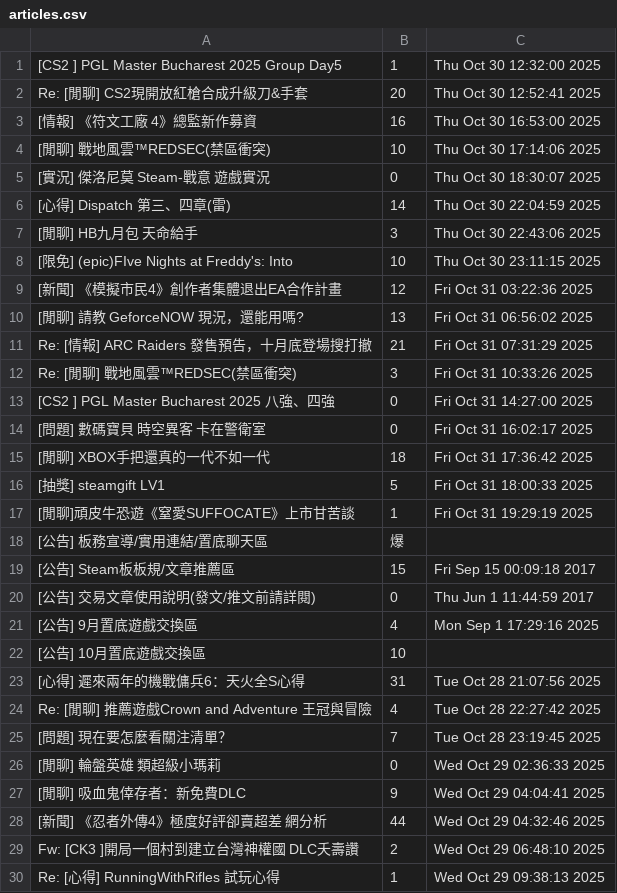
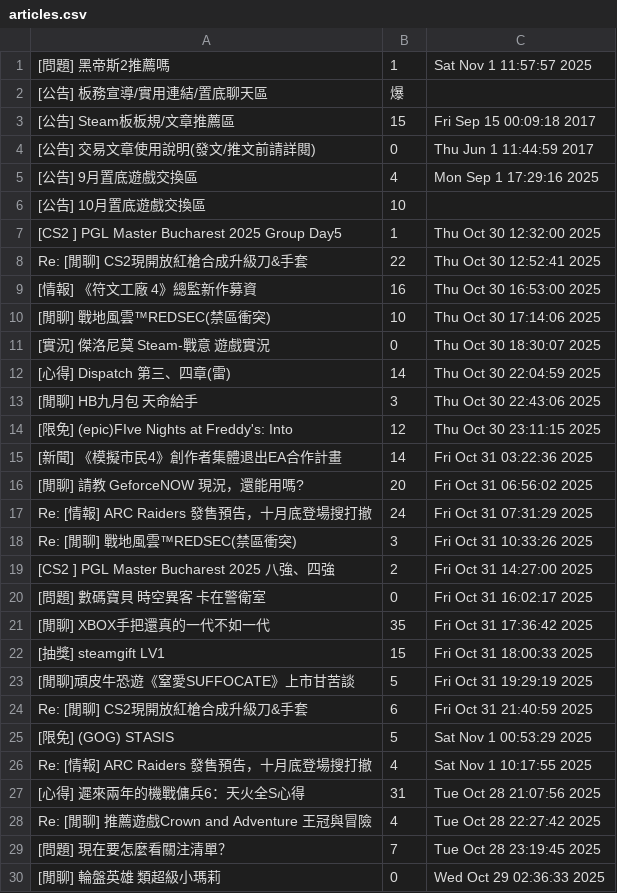
Before and after one commit to eriiic0225/wehelp_phase1, a CSV file: week3/articles.csv, drawn as a sheet; only a part is shown; the shorter side is filled out with more unchanged rows; the diff covers the shown part only.

```diff
--- a/week3/articles.csv
+++ b/week3/articles.csv
@@ -1,3 +1,9 @@
+[問題] 黑帝斯2推薦嗎,1,Sat Nov  1 11:57:57 2025
+[公告] 板務宣導/實用連結/置底聊天區,爆,
+[公告] Steam板板規/文章推薦區,15,Fri Sep 15 00:09:18 2017
+[公告] 交易文章使用說明(發文/推文前請詳閱),0,Thu Jun  1 11:44:59 2017
+[公告] 9月置底遊戲交換區,4,Mon Sep  1 17:29:16 2025
+[公告] 10月置底遊戲交換區,10,
 [CS2 ] PGL Master Bucharest 2025 Group Day5,1,Thu Oct 30 12:32:00 2025
-Re: [閒聊] CS2現開放紅槍合成升級刀&手套,20,Thu Oct 30 12:52:41 2025
+Re: [閒聊] CS2現開放紅槍合成升級刀&手套,22,Thu Oct 30 12:52:41 2025
 [情報] 《符文工廠 4》總監新作募資,16,Thu Oct 30 16:53:00 2025
@@ -7,17 +13,15 @@ Re: [閒聊] CS2現開放紅槍合成升級刀&手套,20,Thu Oct 30 12:52:41 202
 [閒聊] HB九月包 天命給手,3,Thu Oct 30 22:43:06 2025
-[限免] (epic)FIve Nights at Freddy's: Into ,10,Thu Oct 30 23:11:15 2025
-[新聞] 《模擬市民4》創作者集體退出EA合作計畫,12,Fri Oct 31 03:22:36 2025
-[閒聊] 請教 GeforceNOW 現況，還能用嗎?,13,Fri Oct 31 06:56:02 2025
-Re: [情報] ARC Raiders 發售預告，十月底登場搜打撤,21,Fri Oct 31 07:31:29 2025
+[限免] (epic)FIve Nights at Freddy's: Into ,12,Thu Oct 30 23:11:15 2025
+[新聞] 《模擬市民4》創作者集體退出EA合作計畫,14,Fri Oct 31 03:22:36 2025
+[閒聊] 請教 GeforceNOW 現況，還能用嗎?,20,Fri Oct 31 06:56:02 2025
+Re: [情報] ARC Raiders 發售預告，十月底登場搜打撤,24,Fri Oct 31 07:31:29 2025
 Re: [閒聊] 戰地風雲™REDSEC(禁區衝突),3,Fri Oct 31 10:33:26 2025
-[CS2 ] PGL Master Bucharest 2025 八強、四強,0,Fri Oct 31 14:27:00 2025
+[CS2 ] PGL Master Bucharest 2025 八強、四強,2,Fri Oct 31 14:27:00 2025
 [問題] 數碼寶貝 時空異客 卡在警衛室,0,Fri Oct 31 16:02:17 2025
-[閒聊] XBOX手把還真的一代不如一代,18,Fri Oct 31 17:36:42 2025
-[抽獎] steamgift LV1,5,Fri Oct 31 18:00:33 2025
-[閒聊]頑皮牛恐遊《窒愛SUFFOCATE》上市甘苦談 ,1,Fri Oct 31 19:29:19 2025
-[公告] 板務宣導/實用連結/置底聊天區,爆,
-[公告] Steam板板規/文章推薦區,15,Fri Sep 15 00:09:18 2017
-[公告] 交易文章使用說明(發文/推文前請詳閱),0,Thu Jun  1 11:44:59 2017
-[公告] 9月置底遊戲交換區,4,Mon Sep  1 17:29:16 2025
-[公告] 10月置底遊戲交換區,10,
+[閒聊] XBOX手把還真的一代不如一代,35,Fri Oct 31 17:36:42 2025
+[抽獎] steamgift LV1,15,Fri Oct 31 18:00:33 2025
+[閒聊]頑皮牛恐遊《窒愛SUFFOCATE》上市甘苦談 ,5,Fri Oct 31 19:29:19 2025
+Re: [閒聊] CS2現開放紅槍合成升級刀&手套,6,Fri Oct 31 21:40:59 2025
+[限免] (GOG) STASIS,5,Sat Nov  1 00:53:29 2025
+Re: [情報] ARC Raiders 發售預告，十月底登場搜打撤,4,Sat Nov  1 10:17:55 2025
 [心得] 遲來兩年的機戰傭兵6：天火全S心得,31,Tue Oct 28 21:07:56 2025
```
Also changed, not shown: 20 removed rows and 2 edited cells elsewhere in this file, 10 other files.
